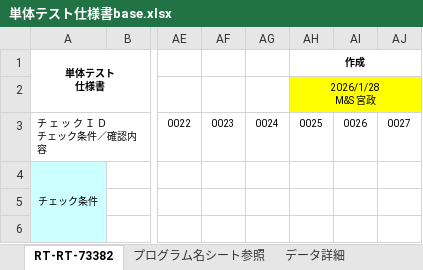
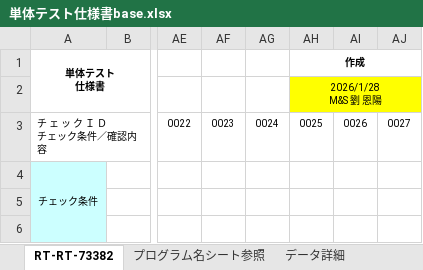
Before and after one commit to Liu-Enyang/Many-Tools, an Excel workbook: jp_test_spec_generator/sample_input/単体テスト仕様書base.xlsx, sheet RT-RT-73382, drawn as a sheet; only a part is shown, gaps mark what is left out; values as stored, in another font and other column widths than the file's, no borders; ↵ is a line break in a cell; the diff names each change by its address in the sheet, - before the commit and + after, or states it on an @@ line.

Commit message:
input文件夹下任意文件名

```diff
--- a/jp_test_spec_generator/sample_input/単体テスト仕様書base.xlsx (sheet RT-RT-73382)
+++ b/jp_test_spec_generator/sample_input/単体テスト仕様書base.xlsx (sheet RT-RT-73382)
-AH2 (作成): 2026/1/28 ↵ M&S 宮政
+AH2 (作成): 2026/1/28 ↵ M&S 劉 恩陽
```
Also changed, not shown: 5 other files.
